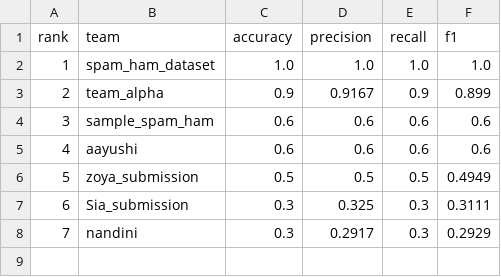
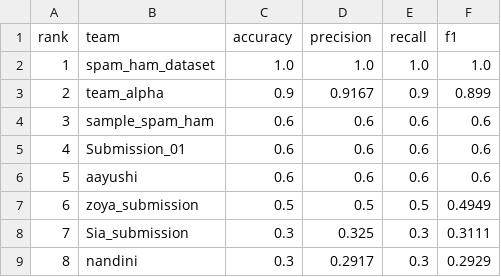
Before and after one commit to VforViolet10/Spam_Detection_with_live_leaderboard, a CSV file: docs/leaderboard.csv, drawn as a sheet; addresses are those after the commit; the diff names each change by its address in the sheet, - before the commit and + after, or states it on an @@ line.

```diff
--- a/docs/leaderboard.csv
+++ b/docs/leaderboard.csv
+row 5: 4 | Submission_01 | 0.6 | 0.6 | 0.6 | 0.6
@@ column A (rank) renumbered from row 6 down @@
```
